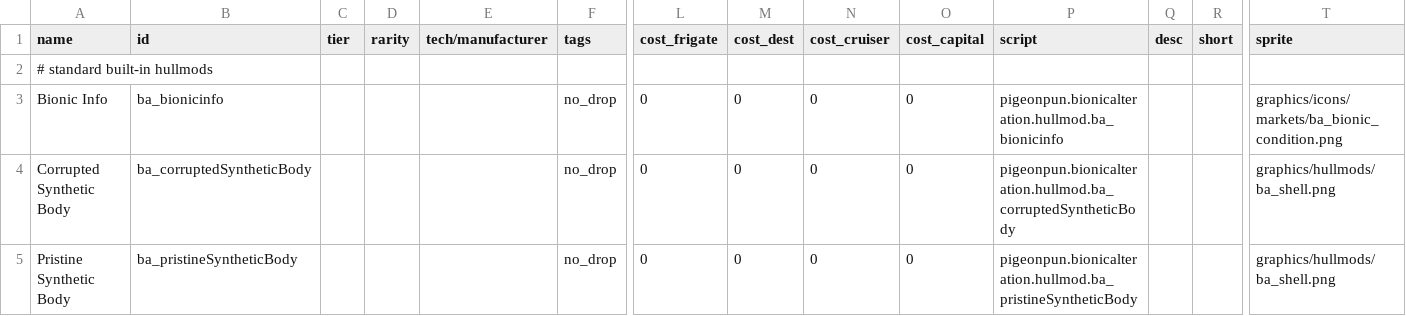
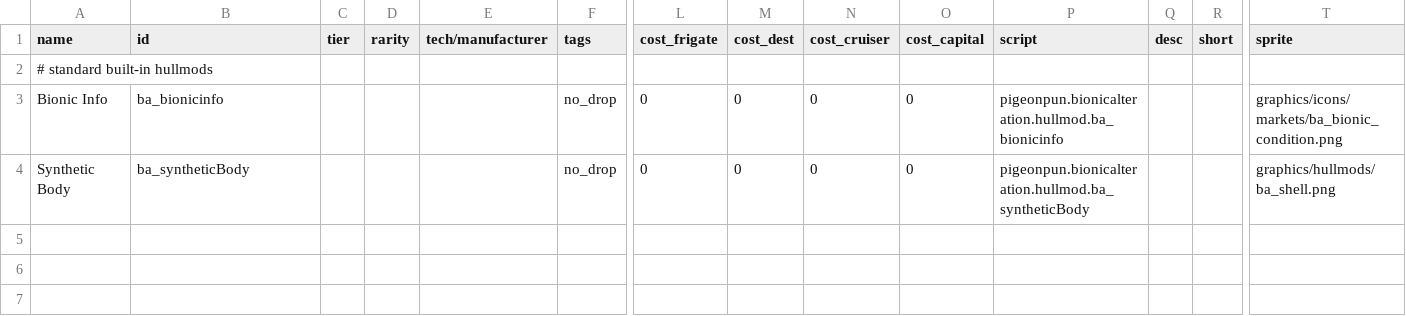
Before and after one commit to CosmicFishi/Bionic-Alteration, a CSV file: data/hullmods/hull_mods.csv, drawn as a sheet; only a part is shown, gaps mark what is left out; removed rows and columns are numbered as before the commit, all else as after; rows hold the shown columns only; the diff names each change by its address in the sheet, - before the commit and + after, or states it on an @@ line.

```diff
--- a/data/hullmods/hull_mods.csv
+++ b/data/hullmods/hull_mods.csv
-row 4: Corrupted Synthetic Body | ba_corruptedSyntheticBody |  |  |  | no_drop | 0 | 0 | 0 | 0 | pigeonpun.bionicalteration.hullmod.ba_corruptedSyntheticBody |  |  | graphics/hullmods/ba_shell.png
-A4 (name): Pristine Synthetic Body
+A4 (name): Synthetic Body
-B4 (id): ba_pristineSyntheticBody
+B4 (id): ba_syntheticBody
-P4 (script): pigeonpun.bionicalteration.hullmod.ba_pristineSyntheticBody
+P4 (script): pigeonpun.bionicalteration.hullmod.ba_syntheticBody
```
Also changed, not shown: 10 other files.
